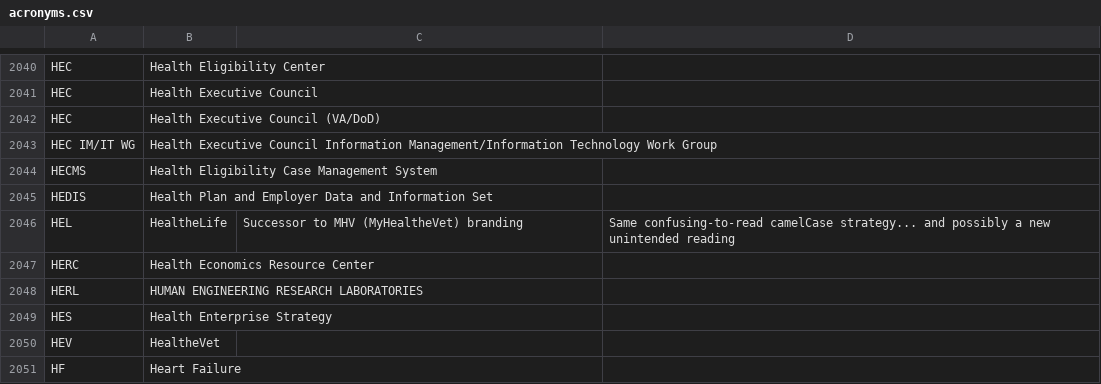
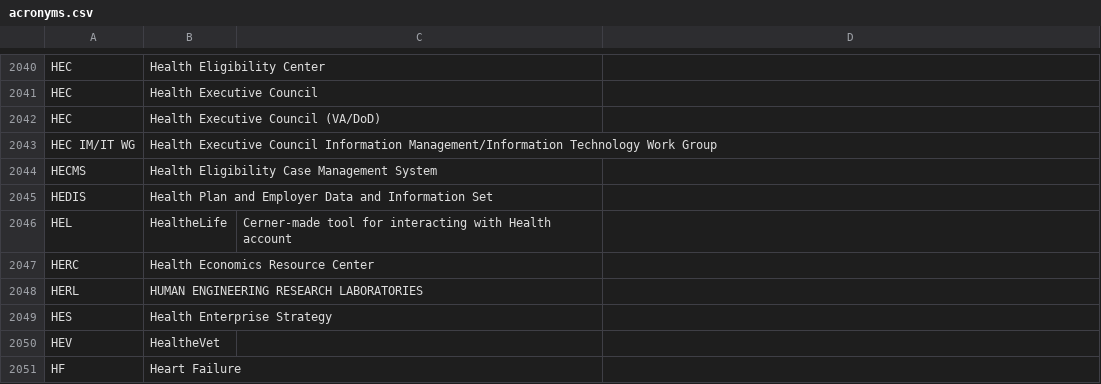
Before and after one commit to tnilkamhang/acronyms, a CSV file: acronyms.csv, drawn as a sheet; only a part is shown, gaps mark what is left out.

Commit message:
I was so wrong

```diff
--- a/acronyms.csv
+++ b/acronyms.csv
@@ -2045,3 +2045,3 @@ HECMS,Health Eligibility Case Management System,,
 HEDIS,Health Plan and Employer Data and Information Set,,
-HEL,HealtheLife,"Successor to MHV (MyHealtheVet) branding","Same confusing-to-read camelCase strategy... and possibly a new unintended reading"
+HEL,HealtheLife,"Cerner-made tool for interacting with Health account",
 HERC,Health Economics Resource Center,,
```
